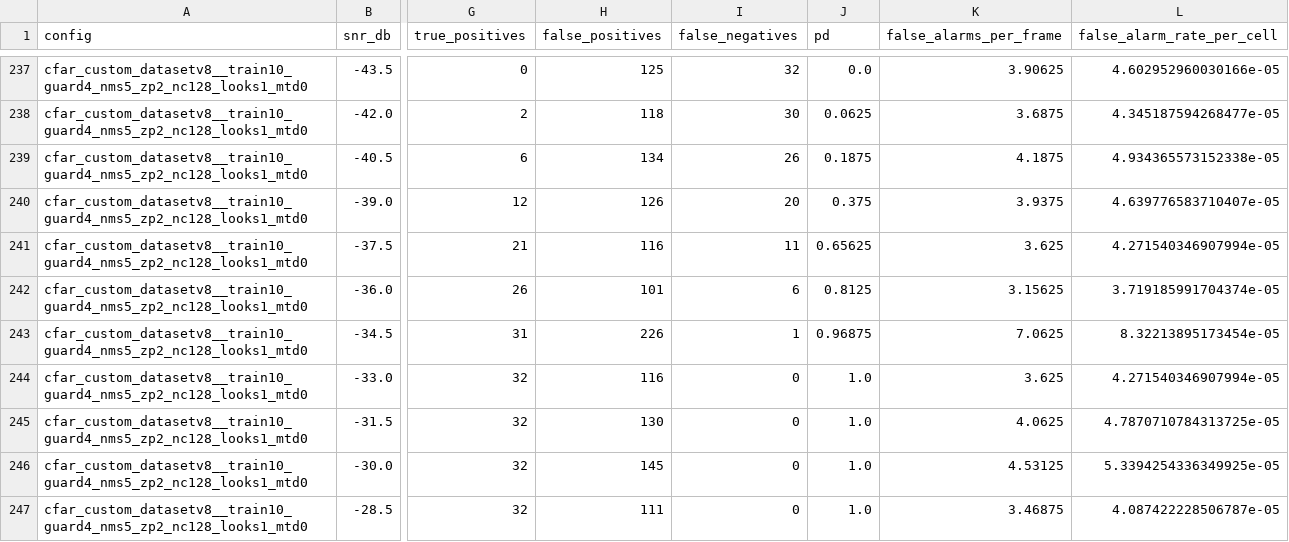
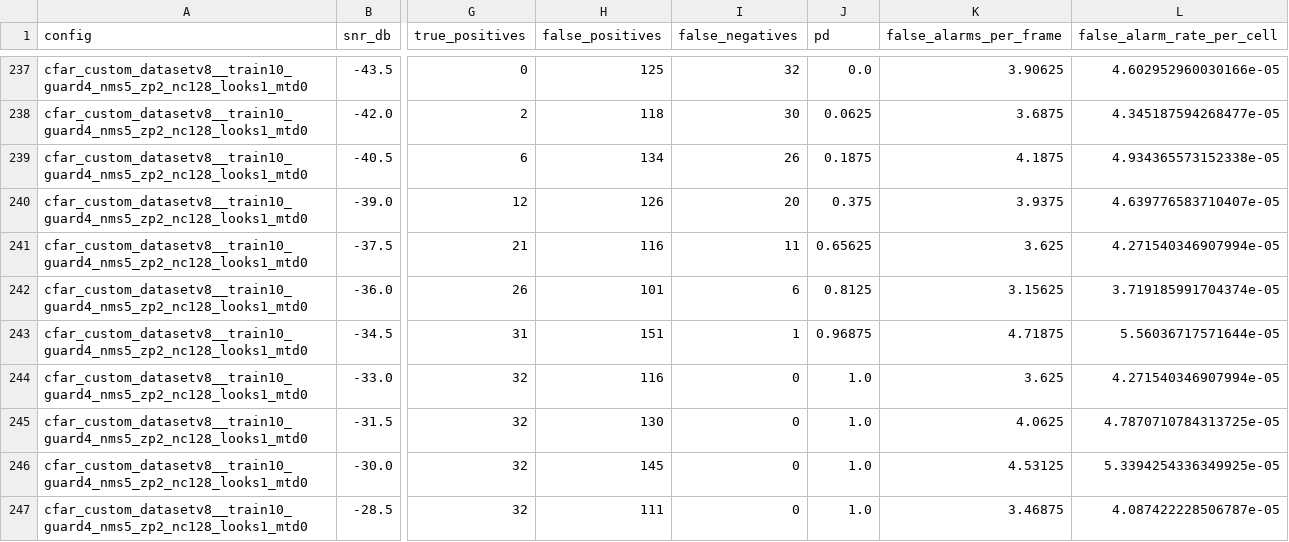
Before and after one commit to egeboy35/AIsensing, a CSV file: benchmarks/results_axes/axes_summary.csv, drawn as a sheet; only a part is shown, gaps mark what is left out; the diff names each change by its address in the sheet, - before the commit and + after, or states it on an @@ line.

```diff
--- a/benchmarks/results_axes/axes_summary.csv
+++ b/benchmarks/results_axes/axes_summary.csv
-H243 (false_positives): 226
+H243 (false_positives): 151
-K243 (false_alarms_per_frame): 7.0625
+K243 (false_alarms_per_frame): 4.71875
-L243 (false_alarm_rate_per_cell): 8.32213895173454e-05
+L243 (false_alarm_rate_per_cell): 5.56036717571644e-05
```
Also changed, not shown: benchmarks/results_axes/axes_configs.csv, benchmarks/results_axes/axes_frames.csv, 6 other files.
